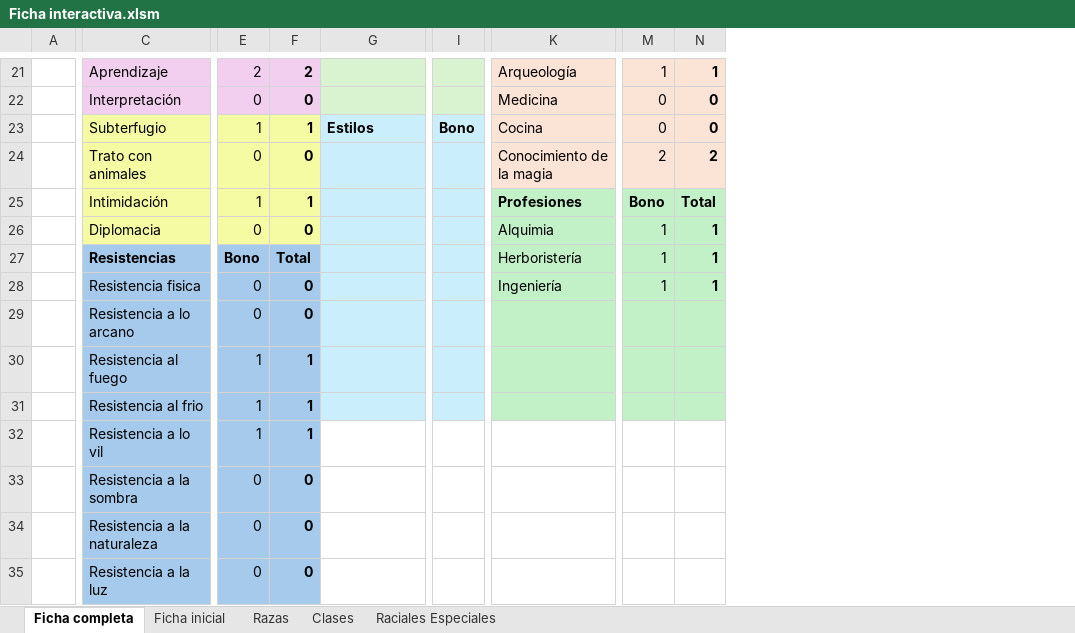
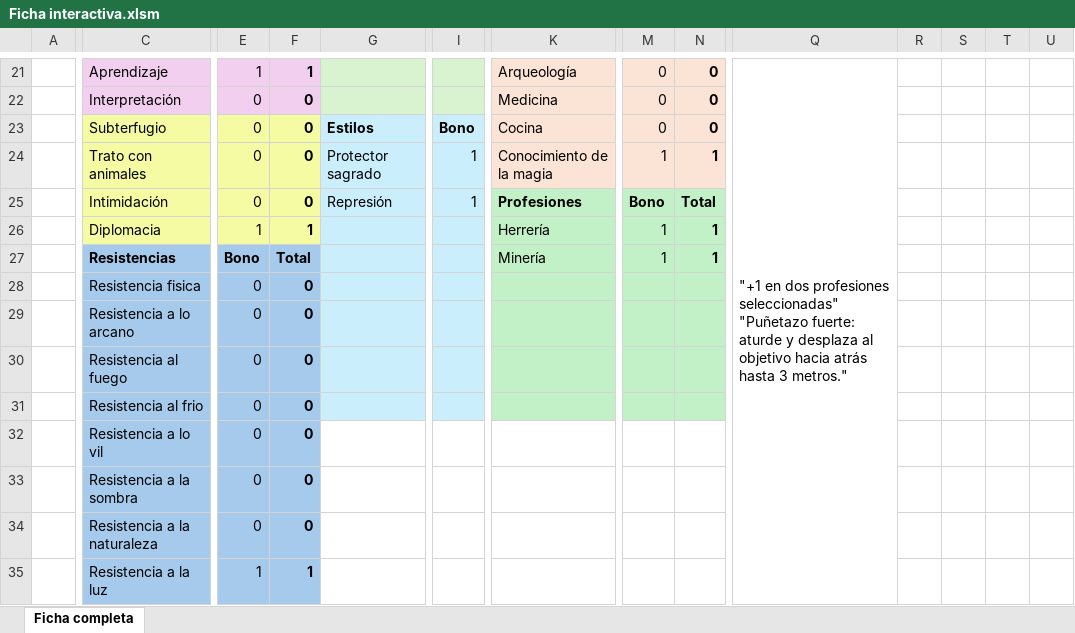
Before and after one commit to Bohwuen/WoW-RPG, an Excel workbook: Ficha interactiva.xlsm, sheet Ficha completa, drawn as a sheet; only a part is shown, gaps mark what is left out; values as stored, in another font and other column widths than the file's, no borders; charts and pictures not drawn; ↵ is a line break in a cell; the diff covers the shown part only; the diff names each change by its address in the sheet, - before the commit and + after, or states it on an @@ line.

```diff
--- a/Ficha interactiva.xlsm (sheet Ficha completa)
+++ b/Ficha interactiva.xlsm (sheet Ficha completa)
@@ sheet tab hidden: Ficha inicial @@
@@ sheet tab hidden: Razas @@
@@ sheet tab hidden: Clases @@
@@ sheet tab hidden: Raciales Especiales @@
@@ column Q unhidden, row 21: "+1 en dos profesiones seleccionadas" ↵ "Puñetazo fuerte: aturde y desplaza al objetivo hacia atrás hasta 3 metros." @@
@@ column R unhidden, empty @@
@@ column S unhidden, empty @@
@@ column T unhidden, empty @@
@@ column U unhidden, empty @@
-E21: 2
+E21: 1
-F21: 2
+F21: 1
-M21: 1
+M21: 0
-N21: 1
+N21: 0
-E23: 1
+E23: 0
-F23: 1
+F23: 0
-G24: (empty)
+G24: Protector sagrado
-I24:I25: (empty)
+I24:I25: 1
-M24: 2
+M24: 1
-N24: 2
+N24: 1
-E25: 1
+E25: 0
-F25: 1
+F25: 0
-G25: (empty)
+G25: Represión
-E26: 0
+E26: 1
-F26: 0
+F26: 1
-K26: Alquimia
+K26: Herrería
-K27: Herboristería
+K27: Minería
-K28: Ingeniería
+K28: (empty)
-M28: 1
+M28: (empty)
-N28: 1
+N28: (empty)
-E30:E32: 1
+E30:E32: 0
-F30:F32: 1
+F30:F32: 0
-E35: 0
+E35: 1
-F35: 0
+F35: 1
```
Also changed, not shown: 73 edited cells and merged cells elsewhere in this sheet, formulas that keep their value, hidden cells, charts or pictures.
